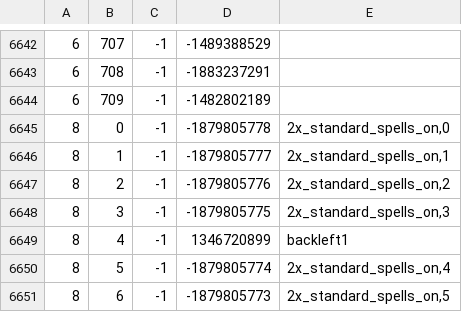
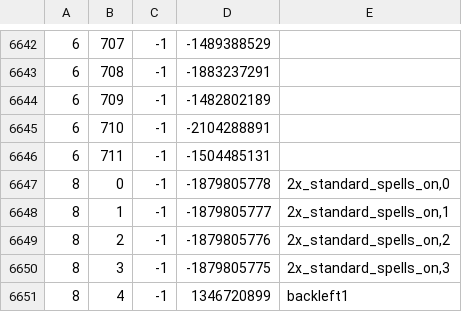
Before and after one commit to Joshua-F/cache-names, a TSV file: names.tsv, drawn as a sheet; only a part is shown, gaps mark what is left out; the shorter side is filled out with more unchanged rows; the diff names each change by its address in the sheet, - before the commit and + after, or states it on an @@ line.

```diff
--- a/names.tsv
+++ b/names.tsv
+row 6645: 6 | 710 | -1 | -2104288891
+row 6646: 6 | 711 | -1 | -1504485131
```
Also changed, not shown: name-hashes.tsv.
